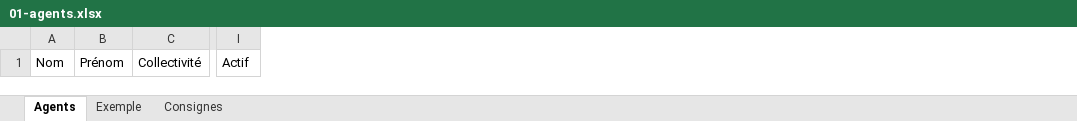
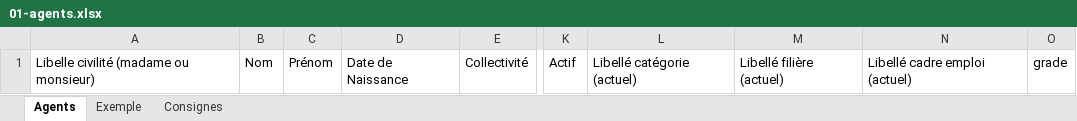
Before and after one commit to Layinolias/Vigie-hse, an Excel workbook: KIT-REPRISE/01-agents.xlsx, sheet Agents, drawn as a sheet; only a part is shown, gaps mark what is left out; values as stored, in another font and other column widths than the file's, no borders; the diff names each change by its address in the sheet, - before the commit and + after, or states it on an @@ line.

```diff
--- a/KIT-REPRISE/01-agents.xlsx (sheet Agents)
+++ b/KIT-REPRISE/01-agents.xlsx (sheet Agents)
+column A, row 1: Libelle civilité (madame ou monsieur)
+column D, row 1: Date de Naissance
+column L, row 1: Libellé catégorie (actuel)
+column M, row 1: Libellé filière (actuel)
+column N, row 1: Libellé cadre emploi (actuel)
+column O, row 1: grade
```
Also changed, not shown: sheet Exemple, sheet Consignes, KIT-REPRISE/00-mode-d-emploi.xlsx, KIT-REPRISE/00-referentiels.xlsx, 22 other files.
